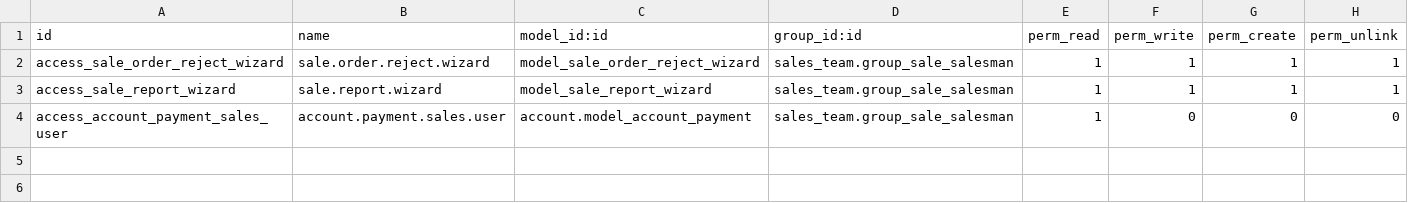
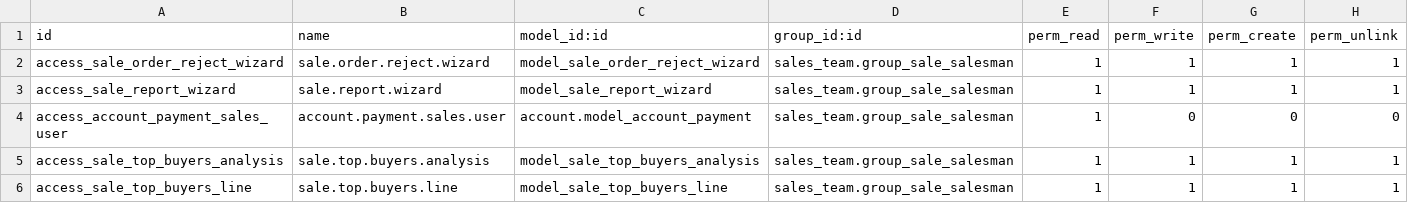
Before and after one commit to mebi-wz/nesredin_odoo, a CSV file: ibms_sale/security/ir.model.access.csv, drawn as a sheet.

Commit message:
feat: Add daily sales images, report printing, user access restrictions, data export audit, and top N buyers analytics

```diff
--- a/ibms_sale/security/ir.model.access.csv
+++ b/ibms_sale/security/ir.model.access.csv
@@ -4 +4,3 @@ access_sale_report_wizard,sale.report.wizard,model_sale_report_wizard,sales_team
 access_account_payment_sales_user,account.payment.sales.user,account.model_account_payment,sales_team.group_sale_salesman,1,0,0,0
+access_sale_top_buyers_analysis,sale.top.buyers.analysis,model_sale_top_buyers_analysis,sales_team.group_sale_salesman,1,1,1,1
+access_sale_top_buyers_line,sale.top.buyers.line,model_sale_top_buyers_line,sales_team.group_sale_salesman,1,1,1,1
```
Also changed, not shown: 38 other files.
